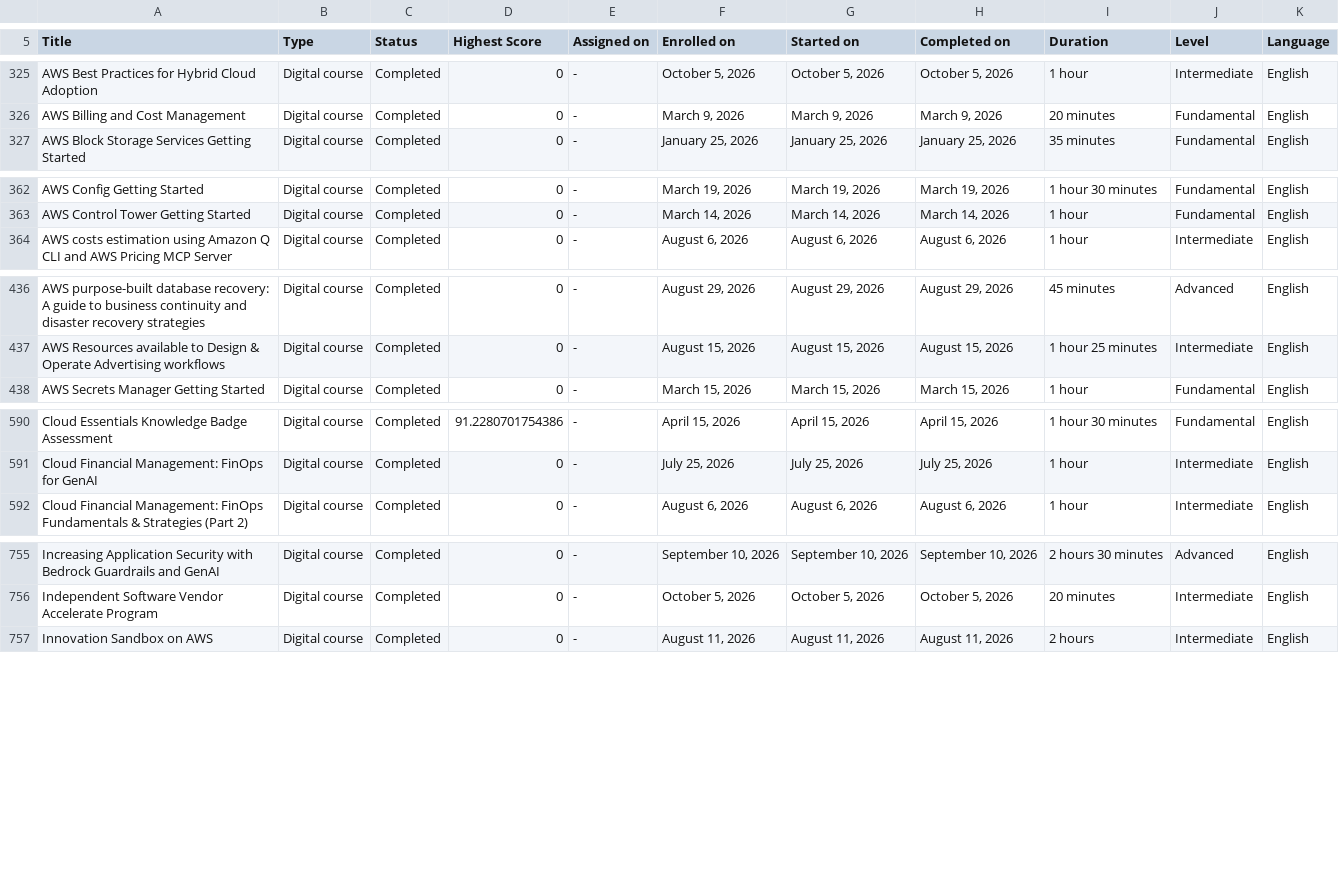
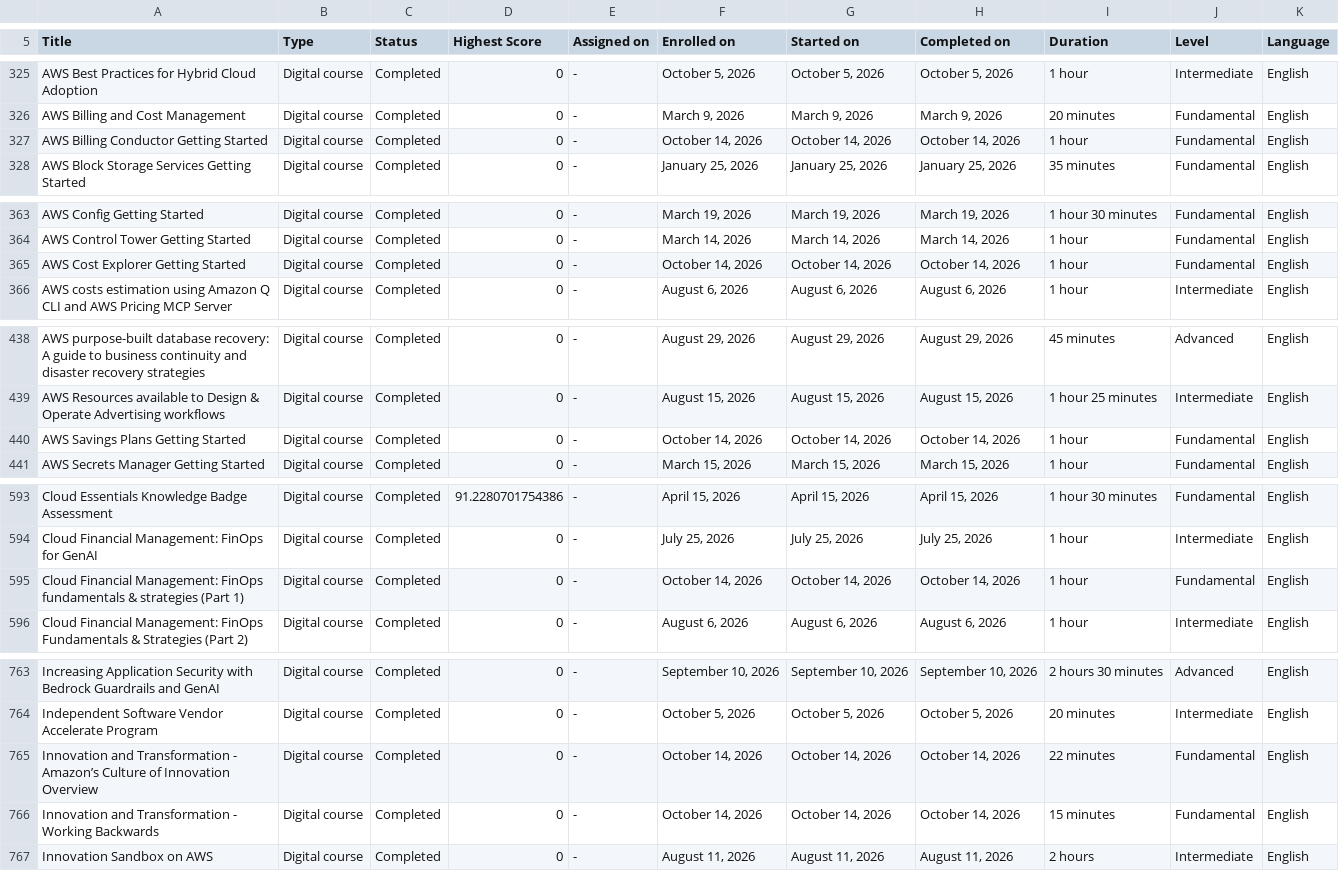
Before and after one commit to VojislavMiloradovic/my-credentials, a CSV file: data/aws-training-activity.csv, drawn as a sheet; only a part is shown, gaps mark what is left out; the diff covers the shown part only; the diff names each change by its address in the sheet, - before the commit and + after, or states it on an @@ line.

Commit message:
Latest aws trainings exported csv.

```diff
--- a/data/aws-training-activity.csv
+++ b/data/aws-training-activity.csv
+row 327: AWS Billing Conductor Getting Started | Digital course | Completed | 0 | - | October 14, 2026 | October 14, 2026 | October 14, 2026 | 1 hour | Fundamental | English
+row 365: AWS Cost Explorer Getting Started | Digital course | Completed | 0 | - | October 14, 2026 | October 14, 2026 | October 14, 2026 | 1 hour | Fundamental | English
+row 440: AWS Savings Plans Getting Started | Digital course | Completed | 0 | - | October 14, 2026 | October 14, 2026 | October 14, 2026 | 1 hour | Fundamental | English
+row 595: Cloud Financial Management: FinOps fundamentals & strategies (Part 1) | Digital course | Completed | 0 | - | October 14, 2026 | October 14, 2026 | October 14, 2026 | 1 hour | Fundamental | English
+row 765: Innovation and Transformation - Amazon’s Culture of Innovation Overview | Digital course | Completed | 0 | - | October 14, 2026 | October 14, 2026 | October 14, 2026 | 22 minutes | Fundamental | English
+row 766: Innovation and Transformation - Working Backwards | Digital course | Completed | 0 | - | October 14, 2026 | October 14, 2026 | October 14, 2026 | 15 minutes | Fundamental | English
```
Also changed, not shown: 4 added rows and 3 edited cells elsewhere in this file.
